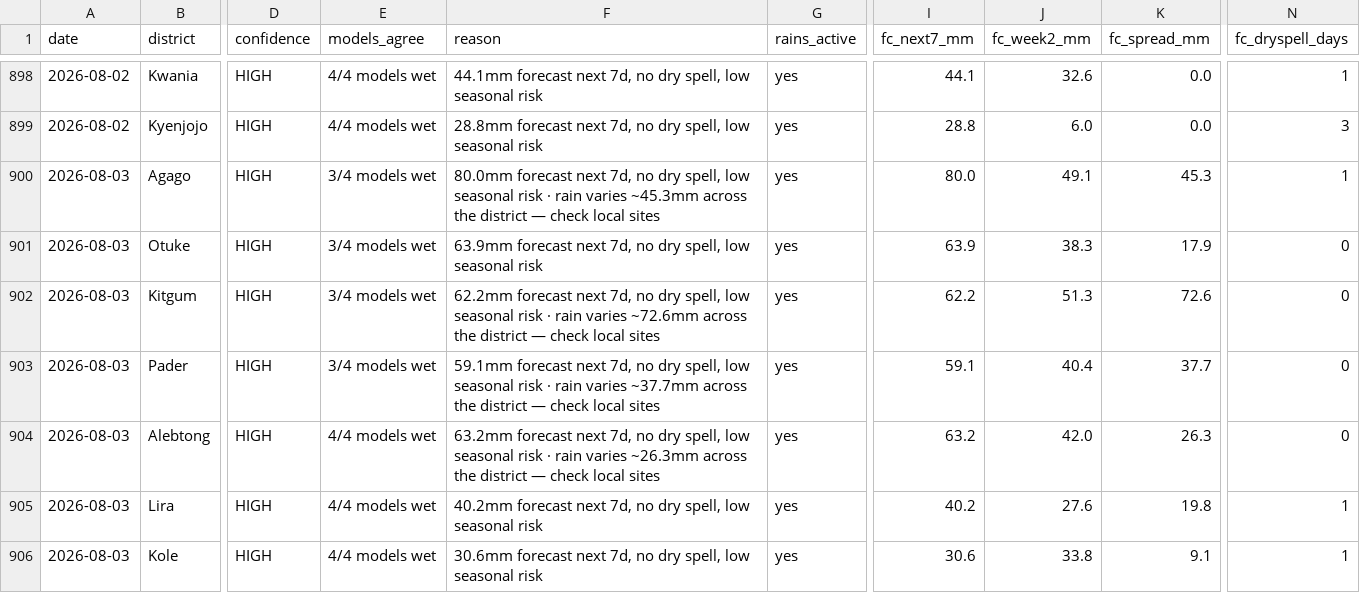
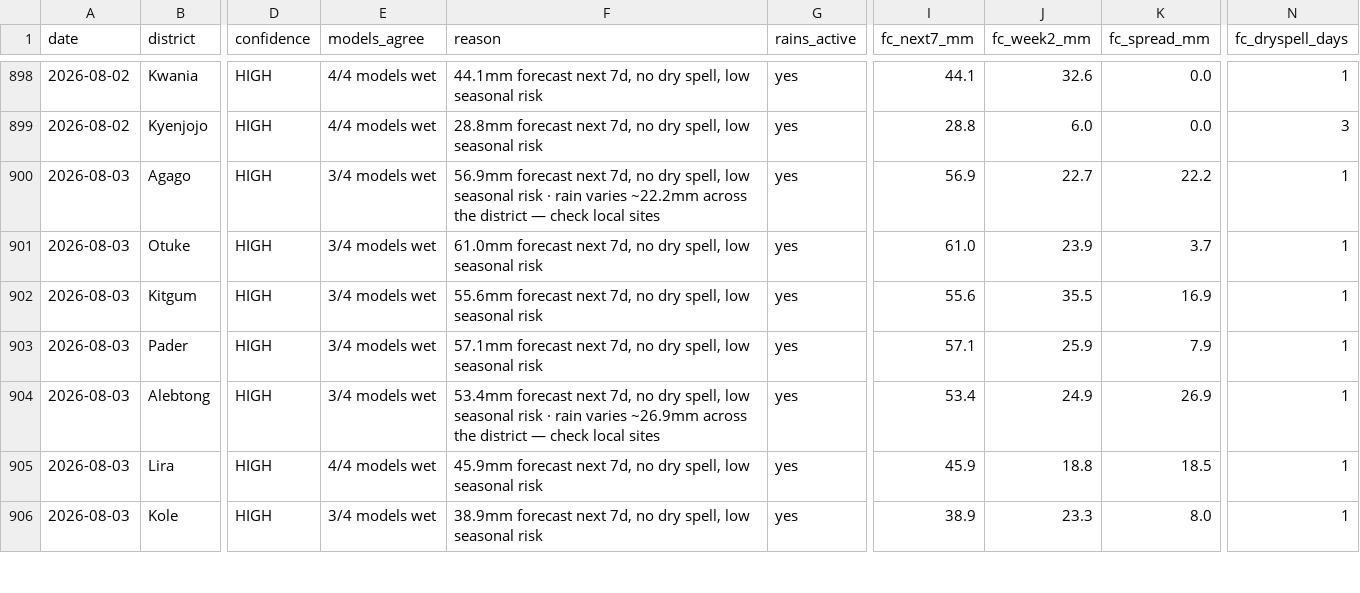
Before and after one commit to quinn-Uganda/planting-monitor, a CSV file: planting_monitor_out/history.csv, drawn as a sheet; only a part is shown, gaps mark what is left out; the diff covers the shown part only; the diff names each change by its address in the sheet, - before the commit and + after, or states it on an @@ line.

```diff
--- a/planting_monitor_out/history.csv
+++ b/planting_monitor_out/history.csv
-F900 (reason): 80.0mm forecast next 7d, no dry spell, low seasonal risk · rain varies ~45.3mm across the…
+F900 (reason): 56.9mm forecast next 7d, no dry spell, low seasonal risk · rain varies ~22.2mm across the…
-I900 (fc_next7_mm): 80.0
+I900 (fc_next7_mm): 56.9
-J900 (fc_week2_mm): 49.1
+J900 (fc_week2_mm): 22.7
-K900 (fc_spread_mm): 45.3
+K900 (fc_spread_mm): 22.2
-F901 (reason): 63.9mm forecast next…
+F901 (reason): 61.0mm forecast next…
-I901 (fc_next7_mm): 63.9
+I901 (fc_next7_mm): 61.0
-J901 (fc_week2_mm): 38.3
+J901 (fc_week2_mm): 23.9
-K901 (fc_spread_mm): 17.9
+K901 (fc_spread_mm): 3.7
-N901:N904 (fc_dryspell_days): 0
+N901:N904 (fc_dryspell_days): 1
-F902 (reason): 62.2mm forecast next 7d, no dry spell, low seasonal risk · rain varies ~72.6mm across the district — check local sites
+F902 (reason): 55.6mm forecast next 7d, no dry spell, low seasonal risk
-I902 (fc_next7_mm): 62.2
+I902 (fc_next7_mm): 55.6
-J902 (fc_week2_mm): 51.3
+J902 (fc_week2_mm): 35.5
-K902 (fc_spread_mm): 72.6
+K902 (fc_spread_mm): 16.9
-F903 (reason): 59.1mm forecast next 7d, no dry spell, low seasonal risk · rain varies ~37.7mm across the district — check local sites
+F903 (reason): 57.1mm forecast next 7d, no dry spell, low seasonal risk
-I903 (fc_next7_mm): 59.1
+I903 (fc_next7_mm): 57.1
-J903 (fc_week2_mm): 40.4
+J903 (fc_week2_mm): 25.9
-K903 (fc_spread_mm): 37.7
+K903 (fc_spread_mm): 7.9
-E904 (models_agree): 4/4 models wet
+E904 (models_agree): 3/4 models wet
-F904 (reason): 63.2mm forecast next 7d, no dry spell, low seasonal risk · rain varies ~26.3mm across the…
+F904 (reason): 53.4mm forecast next 7d, no dry spell, low seasonal risk · rain varies ~26.9mm across the…
-I904 (fc_next7_mm): 63.2
+I904 (fc_next7_mm): 53.4
-J904 (fc_week2_mm): 42.0
+J904 (fc_week2_mm): 24.9
-K904 (fc_spread_mm): 26.3
+K904 (fc_spread_mm): 26.9
-F905 (reason): 40.2mm forecast next…
+F905 (reason): 45.9mm forecast next…
-I905 (fc_next7_mm): 40.2
+I905 (fc_next7_mm): 45.9
-J905 (fc_week2_mm): 27.6
+J905 (fc_week2_mm): 18.8
-K905 (fc_spread_mm): 19.8
+K905 (fc_spread_mm): 18.5
-E906 (models_agree): 4/4 models wet
+E906 (models_agree): 3/4 models wet
-F906 (reason): 30.6mm forecast next…
+F906 (reason): 38.9mm forecast next…
-I906 (fc_next7_mm): 30.6
+I906 (fc_next7_mm): 38.9
-J906 (fc_week2_mm): 33.8
+J906 (fc_week2_mm): 23.3
-K906 (fc_spread_mm): 9.1
+K906 (fc_spread_mm): 8.0
```
Also changed, not shown: 67 edited cells elsewhere in this file, planting_monitor_out/status_today.csv, 4 other files.
